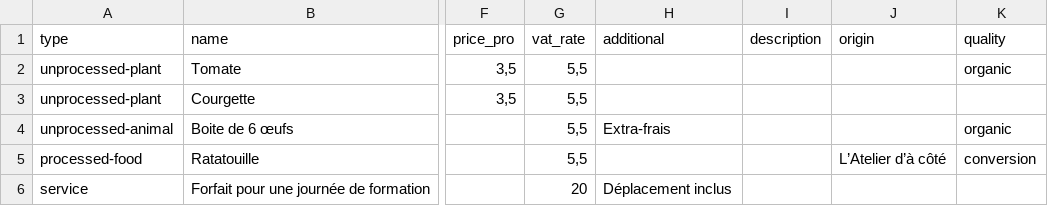
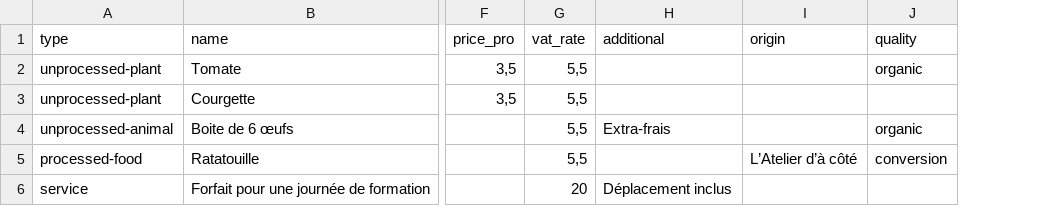
Before and after one commit to vingtcent123/ouvretaferme, a CSV file: commercialisation/selling/asset/products.csv, drawn as a sheet; only a part is shown, gaps mark what is left out; the diff names each change by its address in the sheet, - before the commit and + after, or states it on an @@ line.

```diff
--- a/commercialisation/selling/asset/products.csv
+++ b/commercialisation/selling/asset/products.csv
-column I (description), empty
```
Also changed, not shown: 38 other files.
